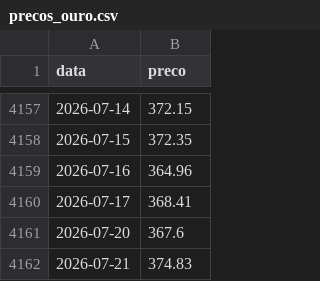
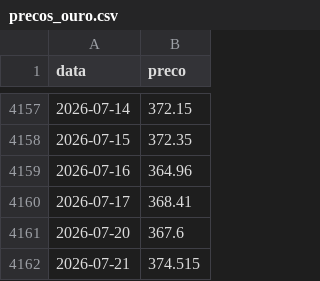
Before and after one commit to mickemanella-web/Ouro-tracker, a CSV file: precos_ouro.csv, drawn as a sheet; only a part is shown, gaps mark what is left out.

```diff
--- a/precos_ouro.csv
+++ b/precos_ouro.csv
@@ -4161,2 +4161,2 @@ data,preco
 2026-07-20,367.6
-2026-07-21,374.83
+2026-07-21,374.515
```
Also changed, not shown: 1 other file.
